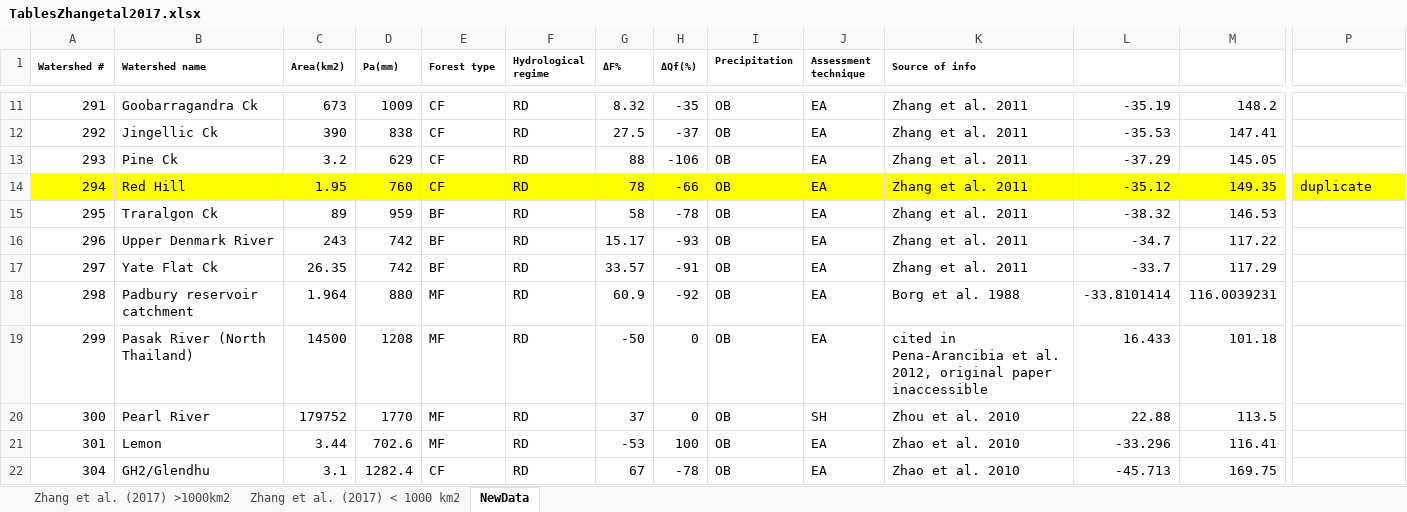
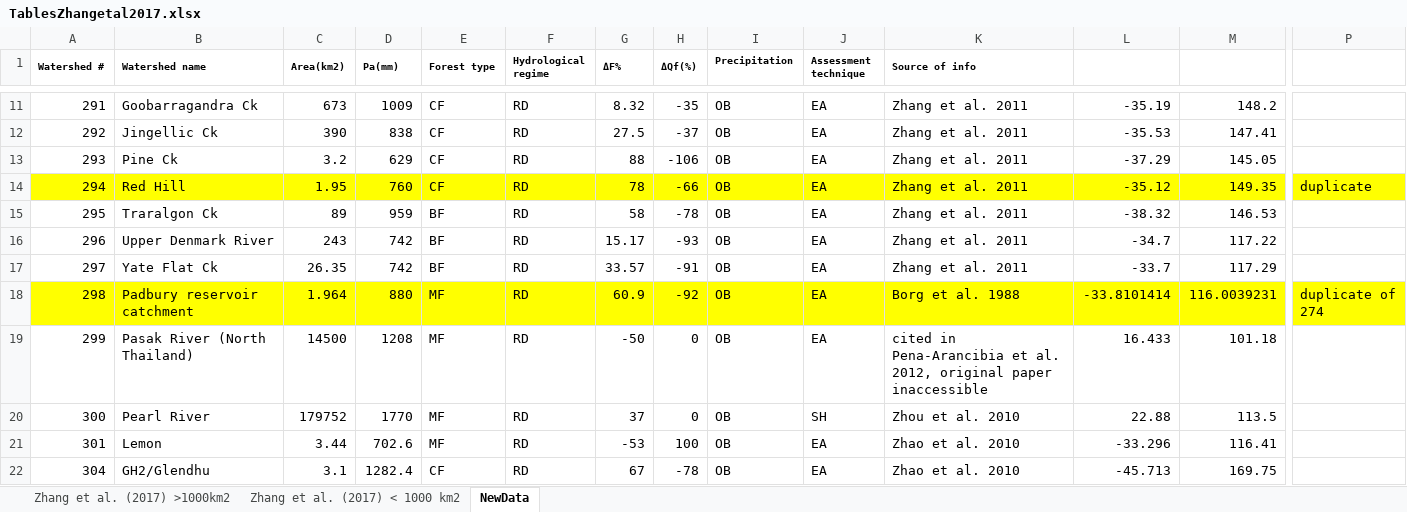
Before and after one commit to WillemVervoort/Forest_and_water, an Excel workbook: data/TablesZhangetal2017.xlsx, sheet NewData, drawn as a sheet; only a part is shown, gaps mark what is left out; values as stored, in another font and other column widths than the file's, no borders; the diff covers the shown part only; the diff names each change by its address in the sheet, - before the commit and + after, or states it on an @@ line.

```diff
--- a/data/TablesZhangetal2017.xlsx (sheet NewData)
+++ b/data/TablesZhangetal2017.xlsx (sheet NewData)
-A18:P18 fill: none
+A18:P18 fill: #FFFF00
-P18: (empty)
+P18: duplicate of 274
```
Also changed, not shown: cell formats elsewhere in this sheet, sheet Zhang et al. (2017) < 1000 km2, 2 other files.
